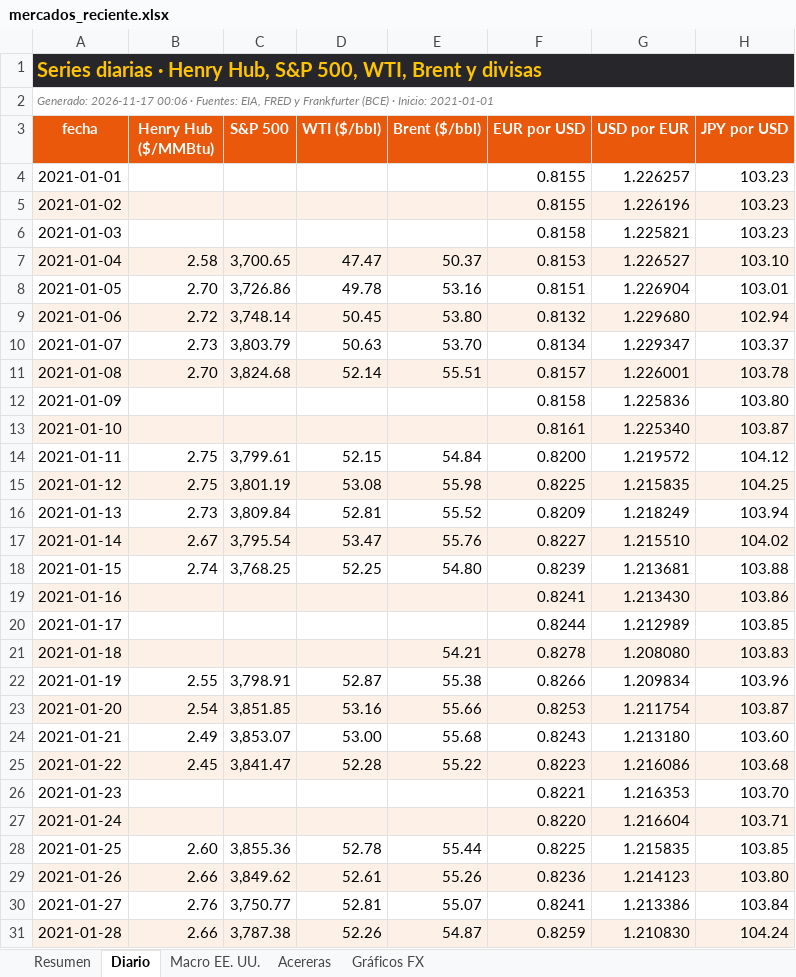
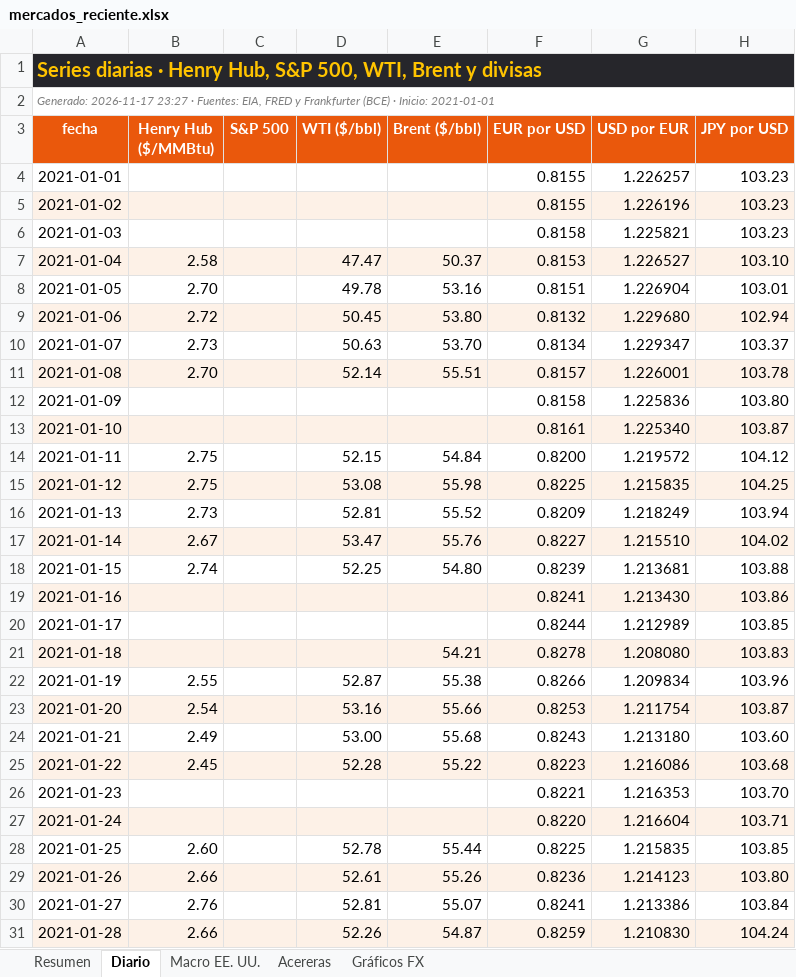
Before and after one commit to benjany2011-sys/Indicators, an Excel workbook: resultados/mercados_reciente.xlsx, sheet Diario, drawn as a sheet; only a part is shown; values as stored, in another font and other column widths than the file's, no borders; charts and pictures not drawn; the diff covers the shown part only; the diff names each change by its address in the sheet, - before the commit and + after, or states it on an @@ line.

```diff
--- a/resultados/mercados_reciente.xlsx (sheet Diario)
+++ b/resultados/mercados_reciente.xlsx (sheet Diario)
-A2 (fecha): Generado: 2026-11-17 00:06 · Fuentes:…
+A2 (fecha): Generado: 2026-11-17 23:27 · Fuentes:…
-C7 (S&P 500): 3,700.65
+C7 (S&P 500): (empty)
-C8 (S&P 500): 3,726.86
+C8 (S&P 500): (empty)
-C9 (S&P 500): 3,748.14
+C9 (S&P 500): (empty)
-C10 (S&P 500): 3,803.79
+C10 (S&P 500): (empty)
-C11 (S&P 500): 3,824.68
+C11 (S&P 500): (empty)
-C14 (S&P 500): 3,799.61
+C14 (S&P 500): (empty)
-C15 (S&P 500): 3,801.19
+C15 (S&P 500): (empty)
-C16 (S&P 500): 3,809.84
+C16 (S&P 500): (empty)
-C17 (S&P 500): 3,795.54
+C17 (S&P 500): (empty)
-C18 (S&P 500): 3,768.25
+C18 (S&P 500): (empty)
-C22 (S&P 500): 3,798.91
+C22 (S&P 500): (empty)
-C23 (S&P 500): 3,851.85
+C23 (S&P 500): (empty)
-C24 (S&P 500): 3,853.07
+C24 (S&P 500): (empty)
-C25 (S&P 500): 3,841.47
+C25 (S&P 500): (empty)
-C28 (S&P 500): 3,855.36
+C28 (S&P 500): (empty)
-C29 (S&P 500): 3,849.62
+C29 (S&P 500): (empty)
-C30 (S&P 500): 3,750.77
+C30 (S&P 500): (empty)
-C31 (S&P 500): 3,787.38
+C31 (S&P 500): (empty)
```
Also changed, not shown: 1 added row, 1 removed row and 1244 edited cells elsewhere in this sheet, sheet Resumen, sheet Acereras, sheet Macro EE. UU., resultados/mercados_2026-11-17.xlsx, 6 other files.
